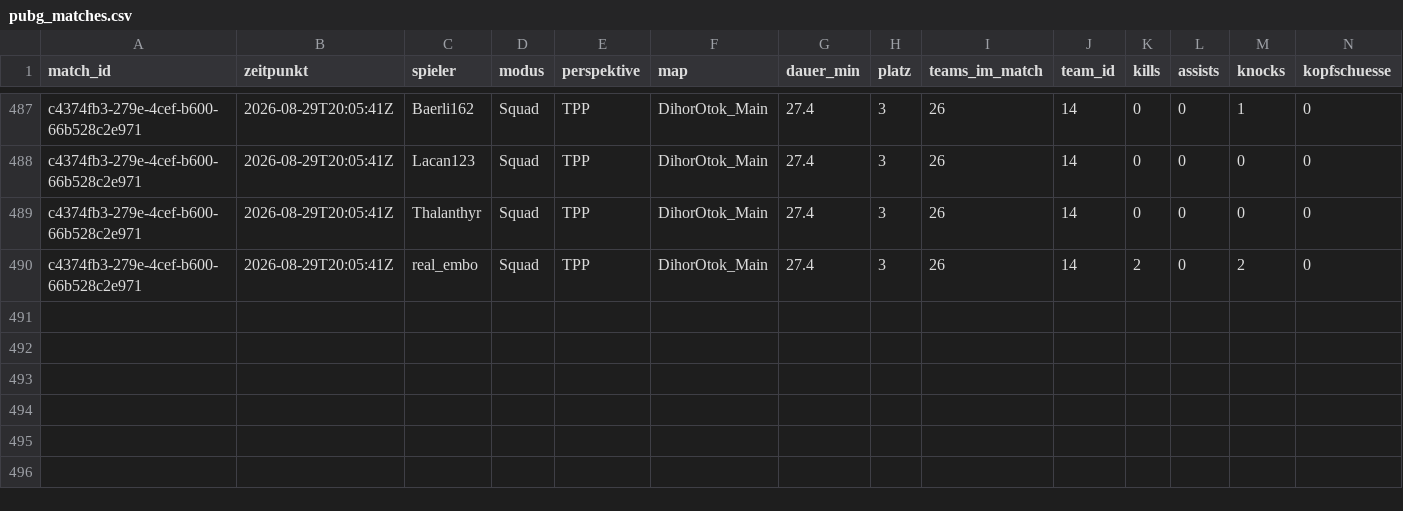
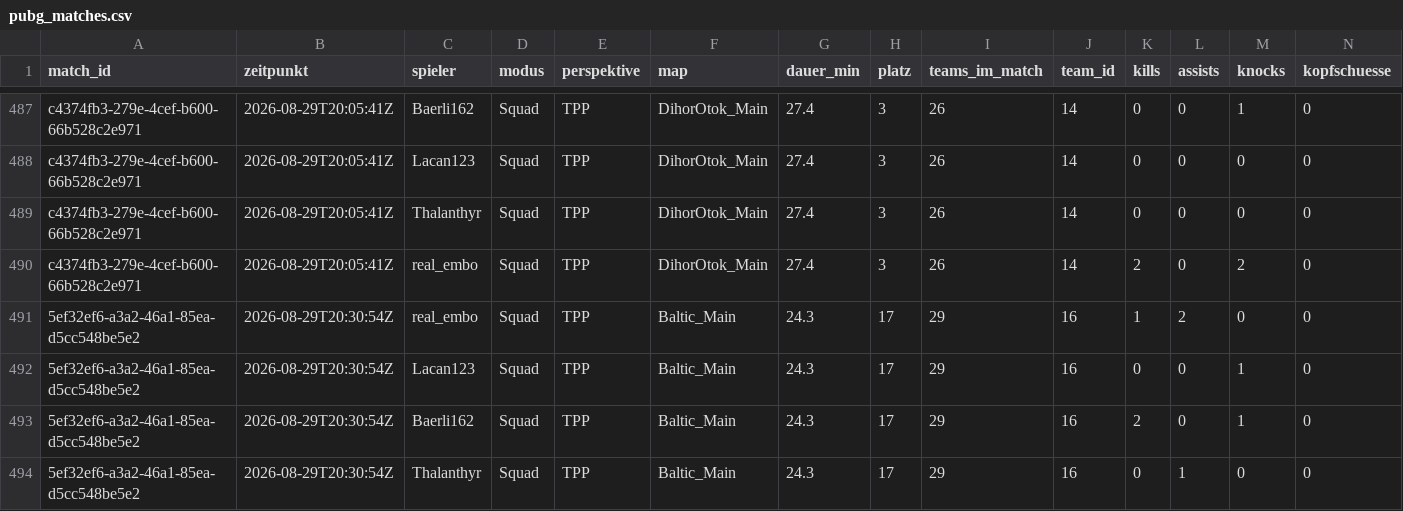
Before and after one commit to realembo88/S-404, a CSV file: pubg_matches.csv, drawn as a sheet; only a part is shown, gaps mark what is left out; rows hold the shown columns only; the diff names each change by its address in the sheet, - before the commit and + after, or states it on an @@ line.

```diff
--- a/pubg_matches.csv
+++ b/pubg_matches.csv
+row 491: 5ef32ef6-a3a2-46a1-85ea-d5cc548be5e2 | 2026-08-29T20:30:54Z | real_embo | Squad | TPP | Baltic_Main | 24.3 | 17 | 29 | 16 | 1 | 2 | 0 | 0
+row 492: 5ef32ef6-a3a2-46a1-85ea-d5cc548be5e2 | 2026-08-29T20:30:54Z | Lacan123 | Squad | TPP | Baltic_Main | 24.3 | 17 | 29 | 16 | 0 | 0 | 1 | 0
+row 493: 5ef32ef6-a3a2-46a1-85ea-d5cc548be5e2 | 2026-08-29T20:30:54Z | Baerli162 | Squad | TPP | Baltic_Main | 24.3 | 17 | 29 | 16 | 2 | 0 | 1 | 0
+row 494: 5ef32ef6-a3a2-46a1-85ea-d5cc548be5e2 | 2026-08-29T20:30:54Z | Thalanthyr | Squad | TPP | Baltic_Main | 24.3 | 17 | 29 | 16 | 0 | 1 | 0 | 0
```
